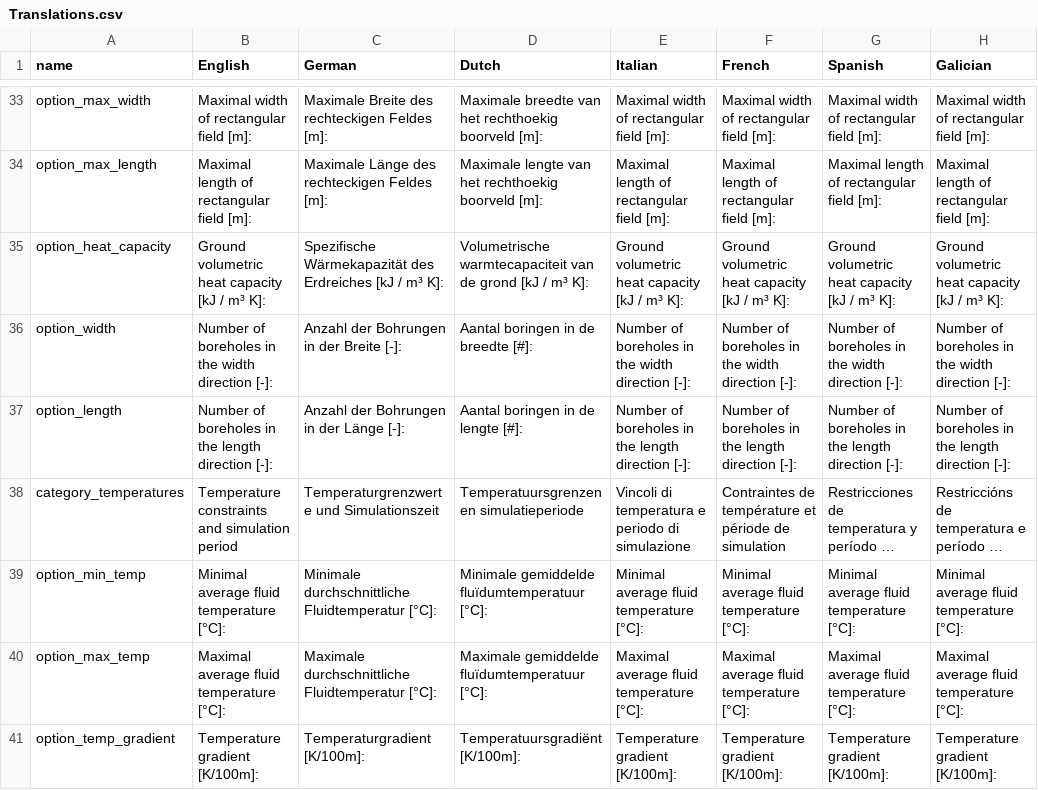
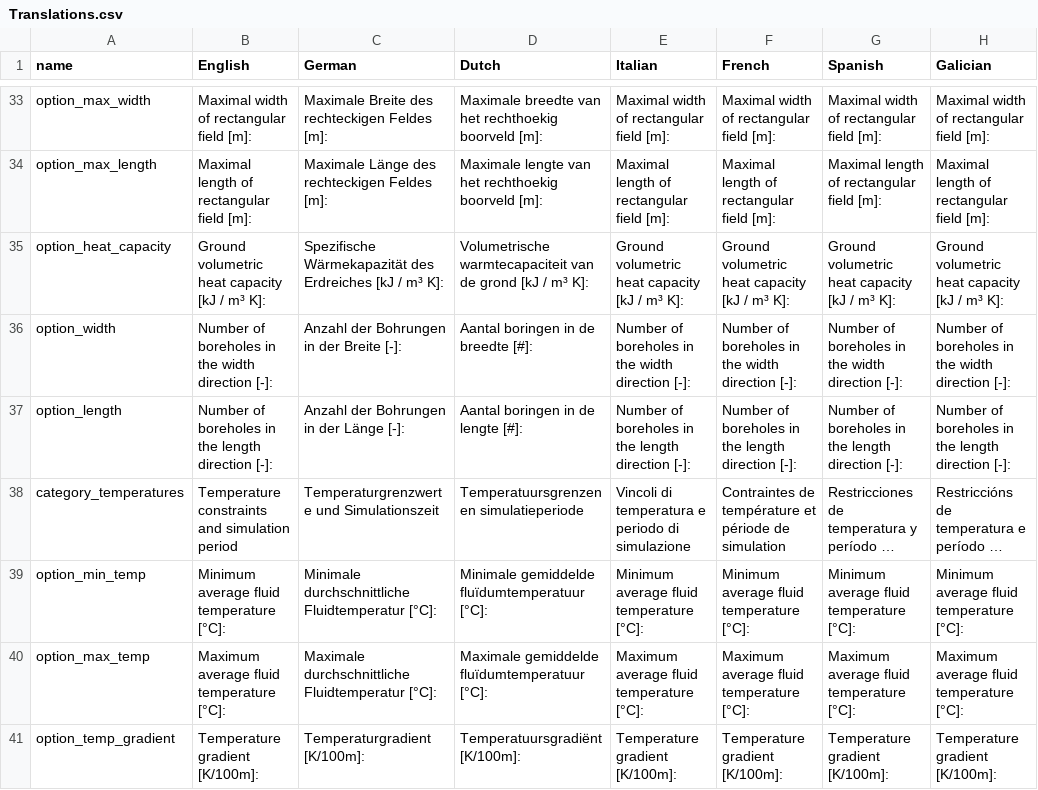
Before and after one commit to wouterpeere/GHEtool, a CSV file: GHEtool/gui/Translations.csv, drawn as a sheet; only a part is shown, gaps mark what is left out; long unchanged cells end in …; the diff covers the shown part only; the diff names each change by its address in the sheet, - before the commit and + after, or states it on an @@ line.

```diff
--- a/GHEtool/gui/Translations.csv
+++ b/GHEtool/gui/Translations.csv
-B39 (English): Minimal average fluid temperature [°C]:
+B39 (English): Minimum average fluid temperature [°C]:
-E39 (Italian): Minimal average fluid temperature [°C]:
+E39 (Italian): Minimum average fluid temperature [°C]:
-F39 (French): Minimal average fluid temperature [°C]:
+F39 (French): Minimum average fluid temperature [°C]:
-G39 (Spanish): Minimal average fluid temperature [°C]:
+G39 (Spanish): Minimum average fluid temperature [°C]:
-H39 (Galician): Minimal average fluid temperature [°C]:
+H39 (Galician): Minimum average fluid temperature [°C]:
-B40 (English): Maximal average fluid temperature [°C]:
+B40 (English): Maximum average fluid temperature [°C]:
-E40 (Italian): Maximal average fluid temperature [°C]:
+E40 (Italian): Maximum average fluid temperature [°C]:
-F40 (French): Maximal average fluid temperature [°C]:
+F40 (French): Maximum average fluid temperature [°C]:
-G40 (Spanish): Maximal average fluid temperature [°C]:
+G40 (Spanish): Maximum average fluid temperature [°C]:
-H40 (Galician): Maximal average fluid temperature [°C]:
+H40 (Galician): Maximum average fluid temperature [°C]:
```
Also changed, not shown: 13 edited cells elsewhere in this file, 2 other files.
